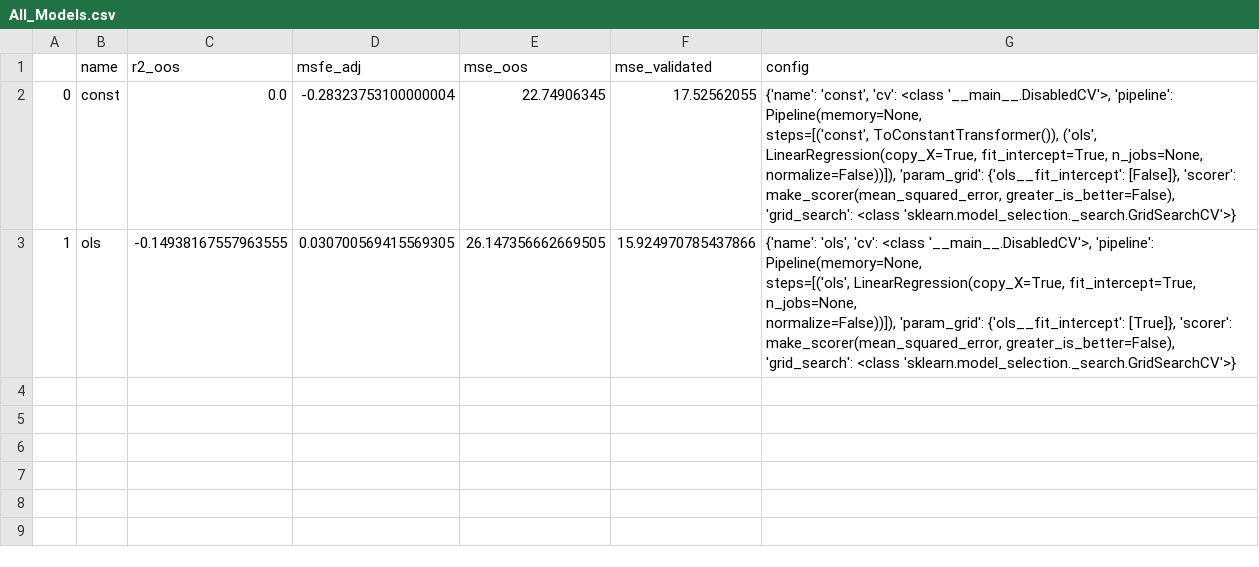
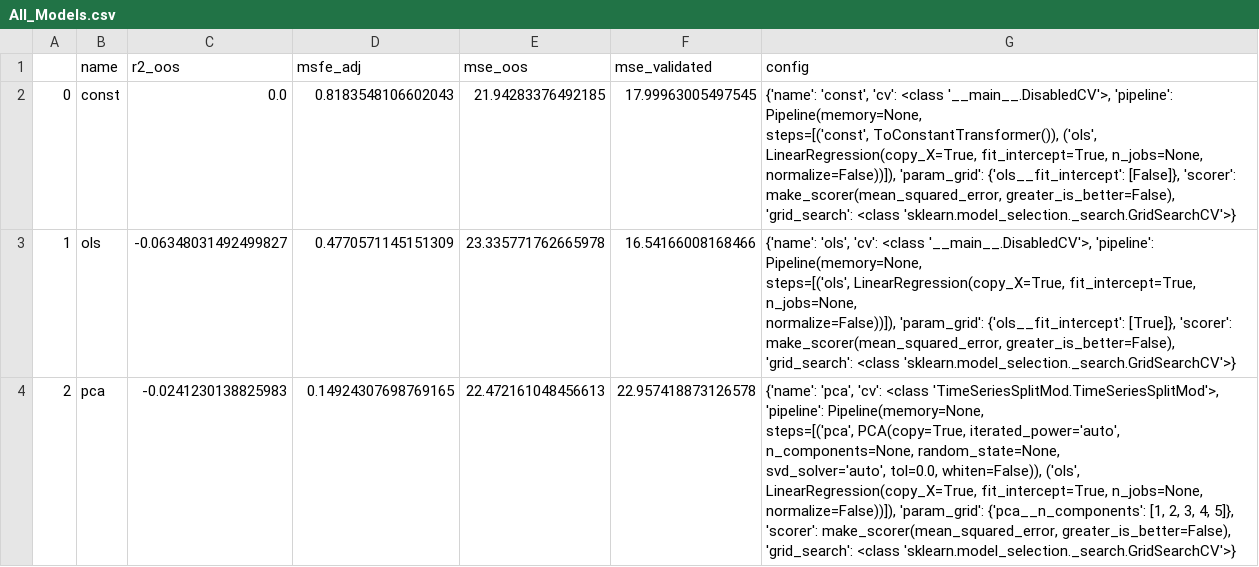
Before and after one commit to paveles/Machine_Learning_and_Equity_Index_Returns, a CSV file: out/pickle/All_Models.csv, drawn as a sheet.

```diff
--- a/out/pickle/All_Models.csv
+++ b/out/pickle/All_Models.csv
@@ -1,7 +1,11 @@
 ,name,r2_oos,msfe_adj,mse_oos,mse_validated,config
-0,const,0.0,-0.28323753100000004,22.74906345,17.52562055,"{'name': 'const', 'cv': <class '__main__.DisabledCV'>, 'pipeline': Pipeline(memory=None,
-     steps=[('const', ToConstantTransformer()), ('ols', LinearRegression(copy_X=True, fit_intercept=True, n_jobs=None,
-         normalize=False))]), 'param_grid': {'ols__fit_intercept': [False]}, 'scorer': make_scorer(mean_squared_error, greater_is_better=False), 'grid_search': <class 'sklearn.model_selection._search.GridSearchCV'>}"
-1,ols,-0.14938167557963555,0.030700569415569305,26.147356662669505,15.924970785437866,"{'name': 'ols', 'cv': <class '__main__.DisabledCV'>, 'pipeline': Pipeline(memory=None,
-     steps=[('ols', LinearRegression(copy_X=True, fit_intercept=True, n_jobs=None,
-         normalize=False))]), 'param_grid': {'ols__fit_intercept': [True]}, 'scorer': make_scorer(mean_squared_error, greater_is_better=False), 'grid_search': <class 'sklearn.model_selection._search.GridSearchCV'>}"
+0,const,0.0,0.8183548106602043,21.94283376492185,17.99963005497545,"{'name': 'const', 'cv': <class '__main__.DisabledCV'>, 'pipeline': Pipeline(memory=None,
+     steps=[('const', ToConstantTransformer()), ('ols', LinearRegression(copy_X=True, fit_intercept=True, n_jobs=None,
+         normalize=False))]), 'param_grid': {'ols__fit_intercept': [False]}, 'scorer': make_scorer(mean_squared_error, greater_is_better=False), 'grid_search': <class 'sklearn.model_selection._search.GridSearchCV'>}"
+1,ols,-0.06348031492499827,0.4770571145151309,23.335771762665978,16.54166008168466,"{'name': 'ols', 'cv': <class '__main__.DisabledCV'>, 'pipeline': Pipeline(memory=None,
+     steps=[('ols', LinearRegression(copy_X=True, fit_intercept=True, n_jobs=None,
+         normalize=False))]), 'param_grid': {'ols__fit_intercept': [True]}, 'scorer': make_scorer(mean_squared_error, greater_is_better=False), 'grid_search': <class 'sklearn.model_selection._search.GridSearchCV'>}"
+2,pca,-0.0241230138825983,0.14924307698769165,22.472161048456613,22.957418873126578,"{'name': 'pca', 'cv': <class 'TimeSeriesSplitMod.TimeSeriesSplitMod'>, 'pipeline': Pipeline(memory=None,
+     steps=[('pca', PCA(copy=True, iterated_power='auto', n_components=None, random_state=None,
+  svd_solver='auto', tol=0.0, whiten=False)), ('ols', LinearRegression(copy_X=True, fit_intercept=True, n_jobs=None,
+         normalize=False))]), 'param_grid': {'pca__n_components': [1, 2, 3, 4, 5]}, 'scorer': make_scorer(mean_squared_error, greater_is_better=False), 'grid_search': <class 'sklearn.model_selection._search.GridSearchCV'>}"
```
Also changed, not shown: out/pickle/const.csv, out/pickle/ols.csv, 5 other files.
